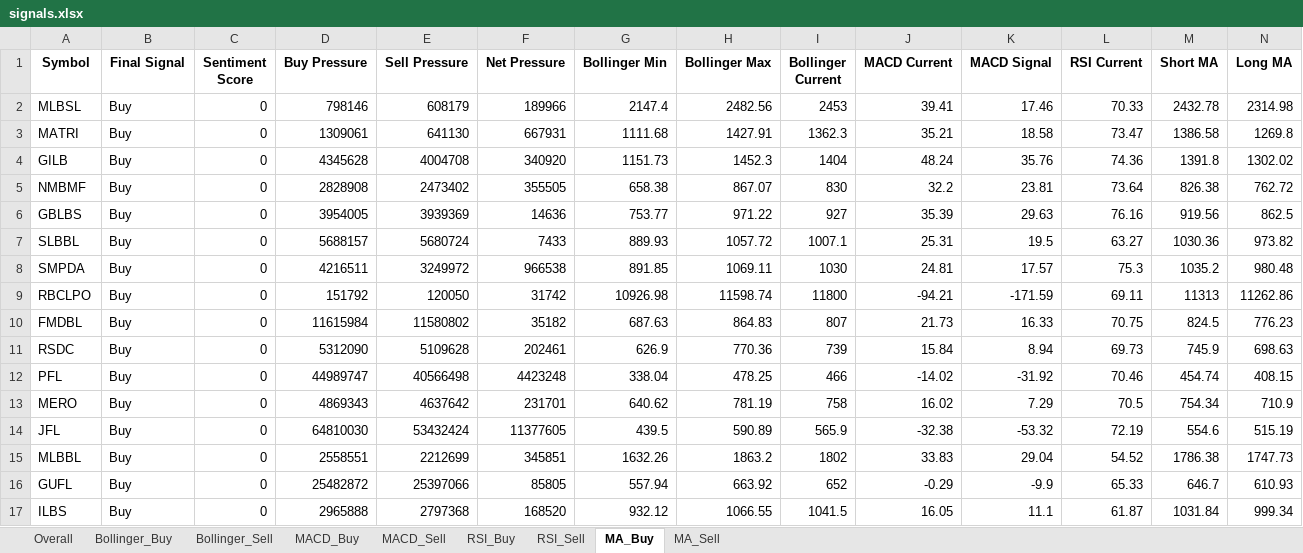
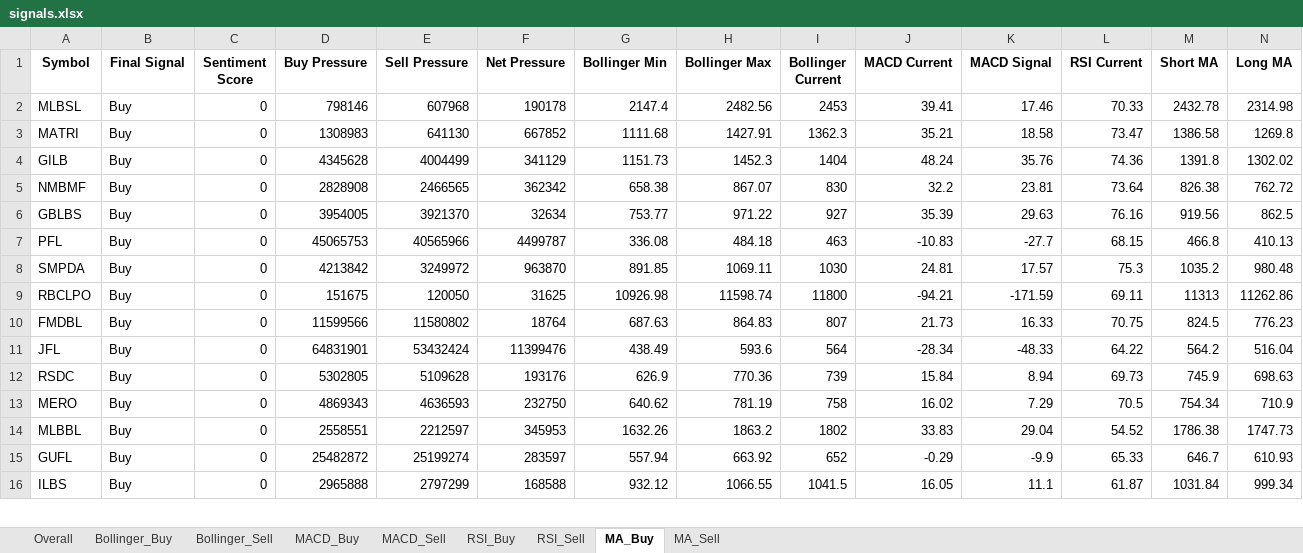
Before and after one commit to subediparas5/nepse-signaling, an Excel workbook: signals.xlsx, sheet MA_Buy, drawn as a sheet; only a part is shown; values as stored, in another font and other column widths than the file's, no borders; removed rows and columns are numbered as before the commit, all else as after; rows hold the shown columns only; the diff covers the shown part only; the diff names each change by its address in the sheet, - before the commit and + after, or states it on an @@ line.

```diff
--- a/signals.xlsx (sheet MA_Buy)
+++ b/signals.xlsx (sheet MA_Buy)
-E2 (Sell Pressure): 608179
+E2 (Sell Pressure): 607968
-F2 (Net Pressure): 189966
+F2 (Net Pressure): 190178
-D3 (Buy Pressure): 1309061
+D3 (Buy Pressure): 1308983
-F3 (Net Pressure): 667931
+F3 (Net Pressure): 667852
-E4 (Sell Pressure): 4004708
+E4 (Sell Pressure): 4004499
-F4 (Net Pressure): 340920
+F4 (Net Pressure): 341129
-E5 (Sell Pressure): 2473402
+E5 (Sell Pressure): 2466565
-F5 (Net Pressure): 355505
+F5 (Net Pressure): 362342
-E6 (Sell Pressure): 3939369
+E6 (Sell Pressure): 3921370
-F6 (Net Pressure): 14636
+F6 (Net Pressure): 32634
-row 7: SLBBL | Buy | 0 | 5688157 | 5680724 | 7433 | 889.93 | 1057.72 | 1007.1 | 25.31 | 19.5 | 63.27 | 1030.36 | 973.82
+row 7: PFL | Buy | 0 | 45065753 | 40565966 | 4499787 | 336.08 | 484.18 | 463 | -10.83 | -27.7 | 68.15 | 466.8 | 410.13
-D8 (Buy Pressure): 4216511
+D8 (Buy Pressure): 4213842
-F8 (Net Pressure): 966538
+F8 (Net Pressure): 963870
-D9 (Buy Pressure): 151792
+D9 (Buy Pressure): 151675
-F9 (Net Pressure): 31742
+F9 (Net Pressure): 31625
-D10 (Buy Pressure): 11615984
+D10 (Buy Pressure): 11599566
-F10 (Net Pressure): 35182
+F10 (Net Pressure): 18764
+row 11: JFL | Buy | 0 | 64831901 | 53432424 | 11399476 | 438.49 | 593.6 | 564 | -28.34 | -48.33 | 64.22 | 564.2 | 516.04
-D12 (Buy Pressure): 5312090
+D12 (Buy Pressure): 5302805
-F12 (Net Pressure): 202461
+F12 (Net Pressure): 193176
-row 12: PFL | Buy | 0 | 44989747 | 40566498 | 4423248 | 338.04 | 478.25 | 466 | -14.02 | -31.92 | 70.46 | 454.74 | 408.15
-E13 (Sell Pressure): 4637642
+E13 (Sell Pressure): 4636593
-F13 (Net Pressure): 231701
+F13 (Net Pressure): 232750
-row 14: JFL | Buy | 0 | 64810030 | 53432424 | 11377605 | 439.5 | 590.89 | 565.9 | -32.38 | -53.32 | 72.19 | 554.6 | 515.19
-E14 (Sell Pressure): 2212699
+E14 (Sell Pressure): 2212597
-F14 (Net Pressure): 345851
+F14 (Net Pressure): 345953
-E15 (Sell Pressure): 25397066
+E15 (Sell Pressure): 25199274
-F15 (Net Pressure): 85805
+F15 (Net Pressure): 283597
-E16 (Sell Pressure): 2797368
+E16 (Sell Pressure): 2797299
-F16 (Net Pressure): 168520
+F16 (Net Pressure): 168588
```
Also changed, not shown: 1 added row, 3 removed rows and 78 edited cells elsewhere in this sheet, sheet Overall, sheet RSI_Buy, sheet MACD_Buy, sheet Bollinger_Buy, sheet RSI_Sell, sheet Bollinger_Sell, 2 more sheets.
